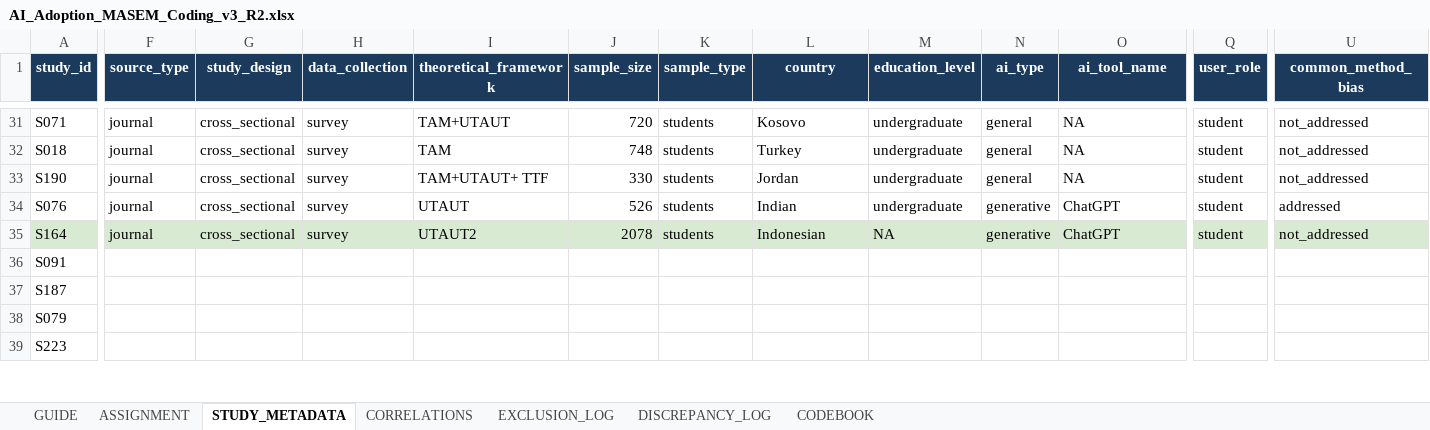
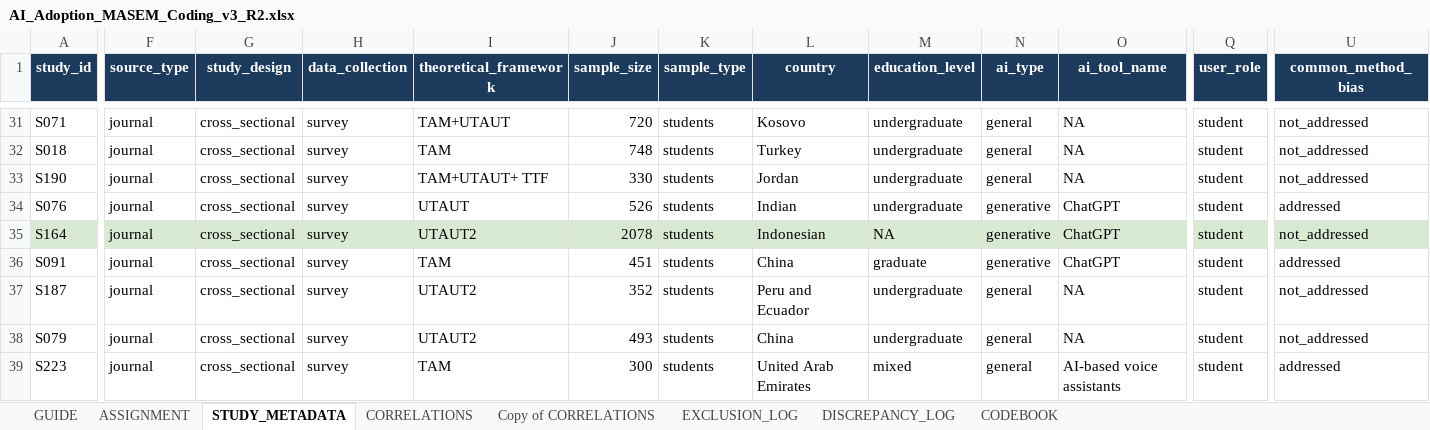
Before and after one commit to HosungYou/jornal_AI-adoption_meta, an Excel workbook: data/04_extraction/coder_packages/R2/AI_Adoption_MASEM_Coding_v3_R2.xlsx, sheet STUDY_METADATA, drawn as a sheet; only a part is shown, gaps mark what is left out; values as stored, in another font and other column widths than the file's, no borders; charts and pictures not drawn; the diff covers the shown part only; the diff names each change by its address in the sheet, - before the commit and + after, or states it on an @@ line.

```diff
--- a/data/04_extraction/coder_packages/R2/AI_Adoption_MASEM_Coding_v3_R2.xlsx (sheet STUDY_METADATA)
+++ b/data/04_extraction/coder_packages/R2/AI_Adoption_MASEM_Coding_v3_R2.xlsx (sheet STUDY_METADATA)
+sheet tab: Copy of CORRELATIONS
-F36:F39 (source_type): (empty)
+F36:F39 (source_type): journal
-G36:G39 (study_design): (empty)
+G36:G39 (study_design): cross_sectional
-H36:H39 (data_collection): (empty)
+H36:H39 (data_collection): survey
-I36 (theoretical_framework): (empty)
+I36 (theoretical_framework): TAM
-J36 (sample_size): (empty)
+J36 (sample_size): 451
-K36:K39 (sample_type): (empty)
+K36:K39 (sample_type): students
-L36 (country): (empty)
+L36 (country): China
-M36 (education_level): (empty)
+M36 (education_level): graduate
-N36 (ai_type): (empty)
+N36 (ai_type): generative
-O36 (ai_tool_name): (empty)
+O36 (ai_tool_name): ChatGPT
-Q36:Q39 (user_role): (empty)
+Q36:Q39 (user_role): student
-U36 (common_method_bias): (empty)
+U36 (common_method_bias): addressed
-I37:I38 (theoretical_framework): (empty)
+I37:I38 (theoretical_framework): UTAUT2
-J37 (sample_size): (empty)
+J37 (sample_size): 352
-L37 (country): (empty)
+L37 (country): Peru and Ecuador
-M37:M38 (education_level): (empty)
+M37:M38 (education_level): undergraduate
-N37:N39 (ai_type): (empty)
+N37:N39 (ai_type): general
-O37:O38 (ai_tool_name): (empty)
+O37:O38 (ai_tool_name): NA
-U37:U38 (common_method_bias): (empty)
+U37:U38 (common_method_bias): not_addressed
-J38 (sample_size): (empty)
+J38 (sample_size): 493
-L38 (country): (empty)
+L38 (country): China
-I39 (theoretical_framework): (empty)
+I39 (theoretical_framework): TAM
-J39 (sample_size): (empty)
+J39 (sample_size): 300
-L39 (country): (empty)
+L39 (country): United Arab Emirates
-M39 (education_level): (empty)
+M39 (education_level): mixed
-O39 (ai_tool_name): (empty)
+O39 (ai_tool_name): AI-based voice assistants
-U39 (common_method_bias): (empty)
+U39 (common_method_bias): addressed
```
Also changed, not shown: 200 edited cells and cell formats elsewhere in this sheet, sheet CORRELATIONS, sheet ASSIGNMENT, charts or pictures, data/04_extraction/coder_packages/R1/AI_Adoption_MASEM_Coding_v3_R1.xlsx, data/04_extraction/coder_packages/R3/AI_Adoption_MASEM_Coding_v3_R3.xlsx, 9 other files.
